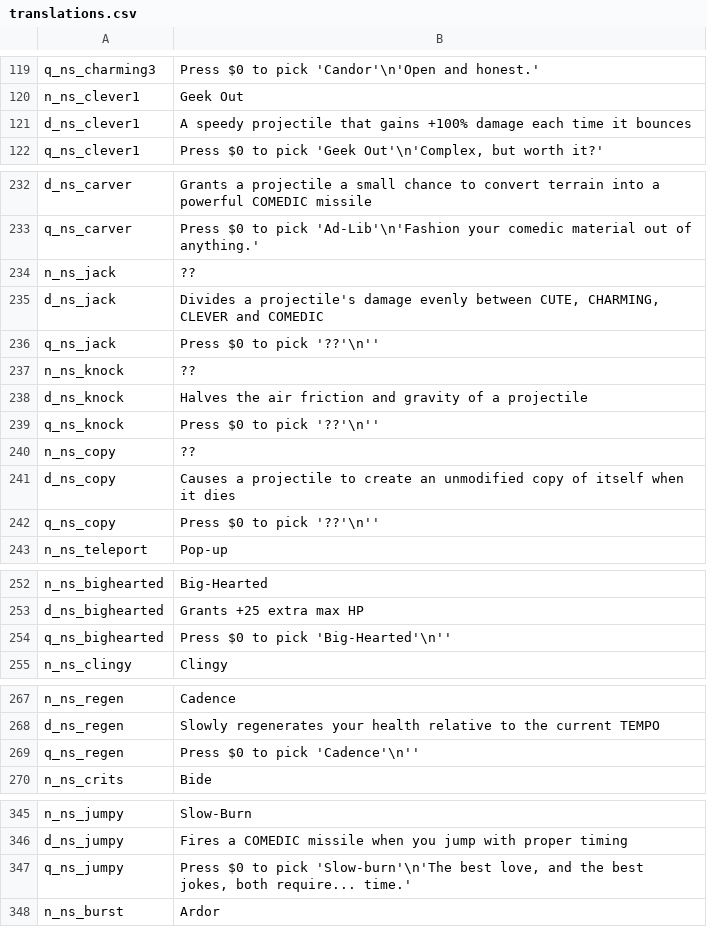
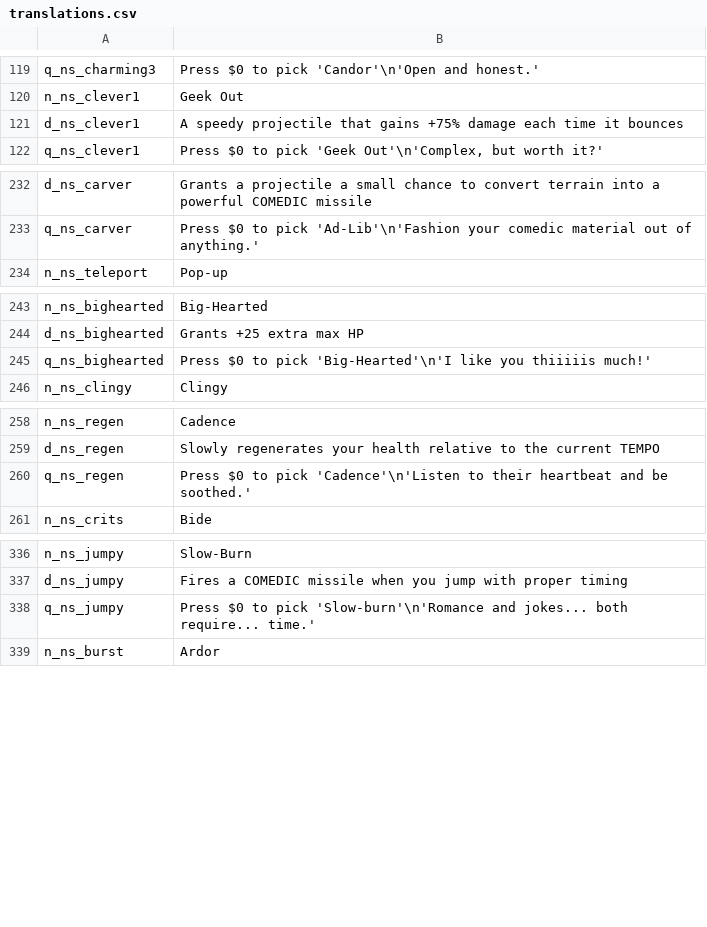
Before and after one commit to GrahamBurgers/noiting_simulator, a CSV file: translations.csv, drawn as a sheet; only a part is shown, gaps mark what is left out.

```diff
--- a/translations.csv
+++ b/translations.csv
@@ -120,3 +120,3 @@ q_ns_charming3,Press $0 to pick 'Candor'\n'Open and honest.',,,,,,,,,,,,,
 n_ns_clever1,Geek Out,,,,,,,,,,,,,
-d_ns_clever1,A speedy projectile that gains +100% damage each time it bounces,,,,,,,,,,,,,
+d_ns_clever1,A speedy projectile that gains +75% damage each time it bounces,,,,,,,,,,,,,
 q_ns_clever1,"Press $0 to pick 'Geek Out'\n'Complex, but worth it?'",,,,,,,,,,,,,
@@ -233,11 +233,2 @@ d_ns_carver,"Grants a projectile a small chance to convert terrain into a powerf
 q_ns_carver,"Press $0 to pick 'Ad-Lib'\n'Fashion your comedic material out of anything.'",,,,,,,,,,,,,
-n_ns_jack,??,,,,,,,,,,,,,
-d_ns_jack,"Divides a projectile's damage evenly between CUTE, CHARMING, CLEVER and COMEDIC",,,,,,,,,,,,,
-q_ns_jack,"Press $0 to pick '??'\n''",,,,,,,,,,,,,
-n_ns_knock,??,,,,,,,,,,,,,
-d_ns_knock,"Halves the air friction and gravity of a projectile",,,,,,,,,,,,,
-q_ns_knock,"Press $0 to pick '??'\n''",,,,,,,,,,,,,
-n_ns_copy,??,,,,,,,,,,,,,
-d_ns_copy,"Causes a projectile to create an unmodified copy of itself when it dies",,,,,,,,,,,,,
-q_ns_copy,"Press $0 to pick '??'\n''",,,,,,,,,,,,,
 n_ns_teleport,Pop-up,,,,,,,,,,,,,
@@ -253,3 +244,3 @@ n_ns_bighearted,Big-Hearted,,,,,,,,,,,,,
 d_ns_bighearted,Grants +25 extra max HP,,,,,,,,,,,,,
-q_ns_bighearted,"Press $0 to pick 'Big-Hearted'\n''",,,,,,,,,,,,,
+q_ns_bighearted,"Press $0 to pick 'Big-Hearted'\n'I like you thiiiiis much!'",,,,,,,,,,,,,
 n_ns_clingy,Clingy,,,,,,,,,,,,,
@@ -268,3 +259,3 @@ n_ns_regen,Cadence,,,,,,,,,,,,,
 d_ns_regen,Slowly regenerates your health relative to the current TEMPO,,,,,,,,,,,,,
-q_ns_regen,"Press $0 to pick 'Cadence'\n''",,,,,,,,,,,,,
+q_ns_regen,"Press $0 to pick 'Cadence'\n'Listen to their heartbeat and be soothed.'",,,,,,,,,,,,,
 n_ns_crits,Bide,,,,,,,,,,,,,
@@ -346,3 +337,3 @@ n_ns_jumpy,Slow-Burn,,,,,,,,,,,,,
 d_ns_jumpy,"Fires a COMEDIC missile when you jump with proper timing",,,,,,,,,,,,,
-q_ns_jumpy,"Press $0 to pick 'Slow-burn'\n'The best love, and the best jokes, both require... time.'",,,,,,,,,,,,,
+q_ns_jumpy,"Press $0 to pick 'Slow-burn'\n'Romance and jokes... both require... time.'",,,,,,,,,,,,,
 n_ns_burst,Ardor,,,,,,,,,,,,,
```
Also changed, not shown: 27 other files.
